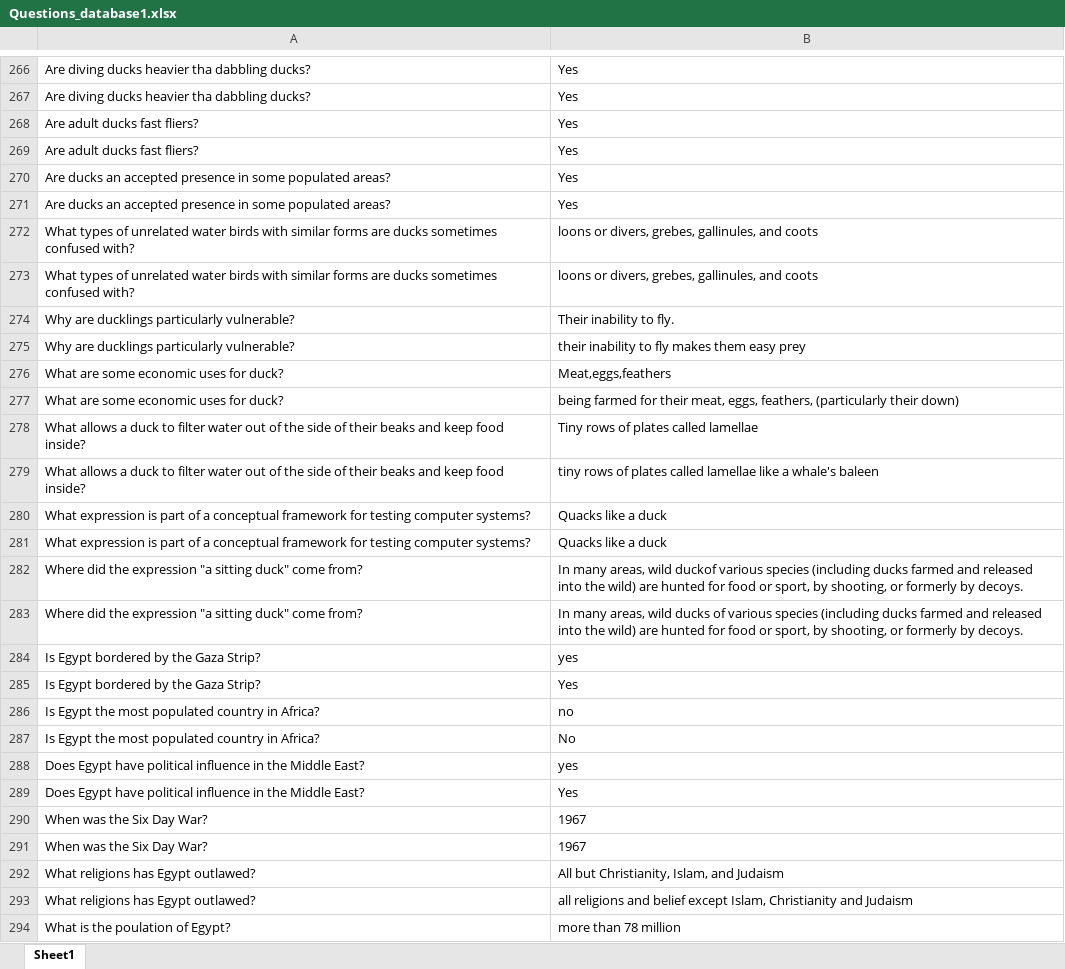
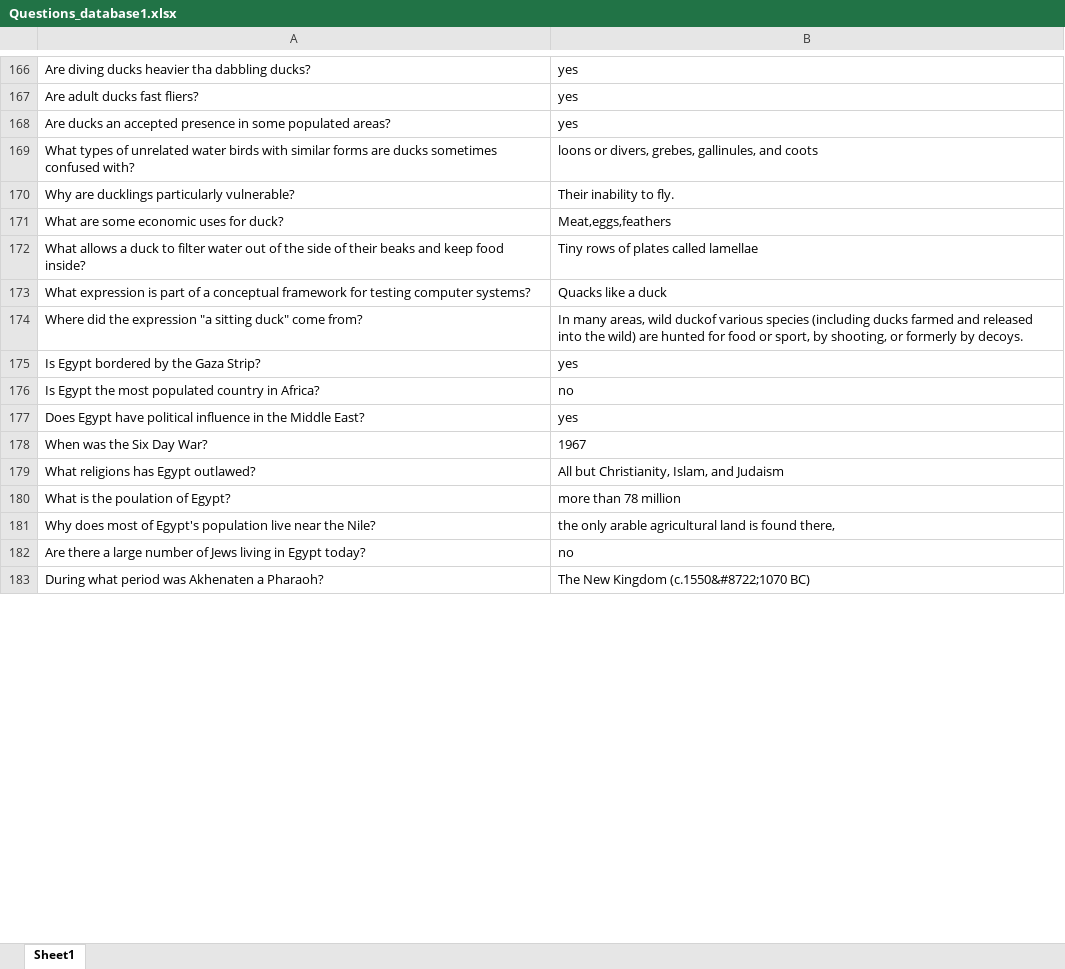
Before and after one commit to overthinker910/Question-Paper-Generator, an Excel workbook: Questions_database1.xlsx, sheet Sheet1, drawn as a sheet; only a part is shown, gaps mark what is left out; the shorter side is filled out with more unchanged rows; values as stored, in another font and other column widths than the file's, no borders; conditional formats not drawn; removed rows and columns are numbered as before the commit, all else as after; the diff covers the shown part only; the diff names each change by its address in the sheet, - before the commit and + after, or states it on an @@ line.

```diff
--- a/Questions_database1.xlsx (sheet Sheet1)
+++ b/Questions_database1.xlsx (sheet Sheet1)
-B166: Yes
+B166: yes
-row 267: Are diving ducks heavier tha dabbling ducks? | Yes
-B167: Yes
+B167: yes
-row 269: Are adult ducks fast fliers? | Yes
-B168: Yes
+B168: yes
-row 271: Are ducks an accepted presence in some populated areas? | Yes
-row 272: What types of unrelated water birds with similar forms are ducks sometimes confused with? | loons or divers, grebes, gallinules, and coots
-row 275: Why are ducklings particularly vulnerable? | their inability to fly makes them easy prey
-row 277: What are some economic uses for duck? | being farmed for their meat, eggs, feathers, (particularly their down)
-row 279: What allows a duck to filter water out of the side of their beaks and keep food inside? | tiny rows of plates called lamellae like a whale's baleen
-row 280: What expression is part of a conceptual framework for testing computer systems? | Quacks like a duck
-row 283: Where did the expression "a sitting duck" come from? | In many areas, wild ducks of various species (including ducks farmed and released into the wild) are hunted for food or sport, by shooting, or formerly by decoys.
-row 285: Is Egypt bordered by the Gaza Strip? | Yes
-row 287: Is Egypt the most populated country in Africa? | No
-row 289: Does Egypt have political influence in the Middle East? | Yes
-row 290: When was the Six Day War? | 1967
-row 293: What religions has Egypt outlawed? | all religions and belief except Islam, Christianity and Judaism
```
Also changed, not shown: 4 added rows, 549 removed rows and 194 edited cells elsewhere in this sheet, 1 other file.
